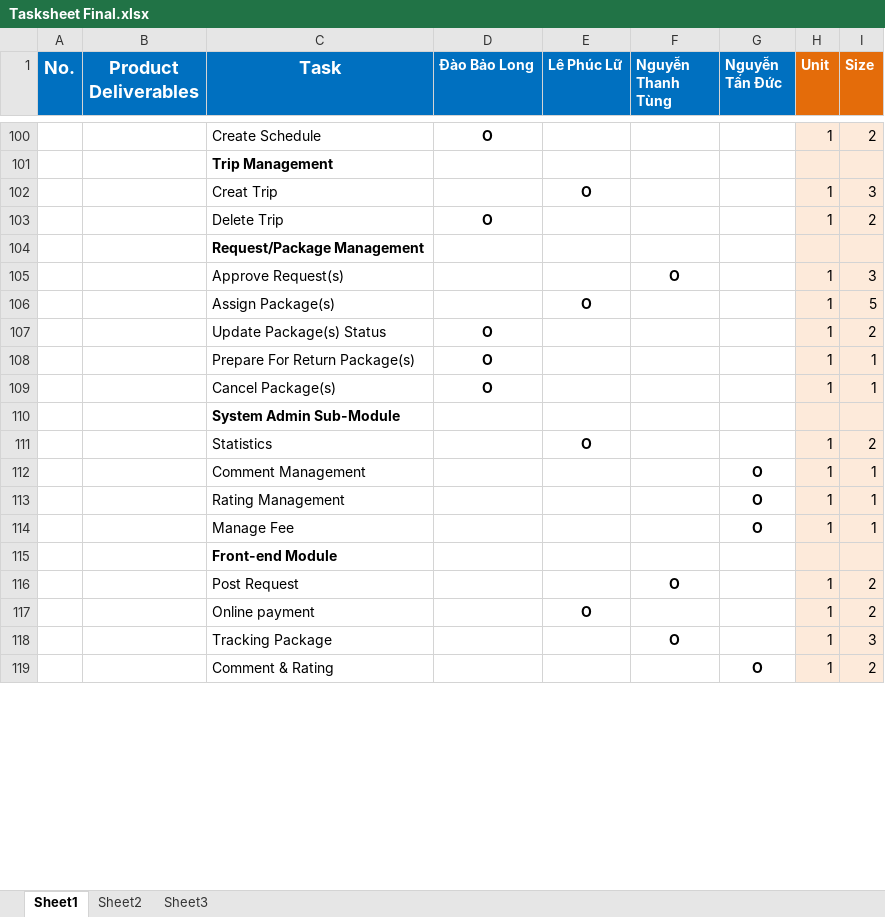
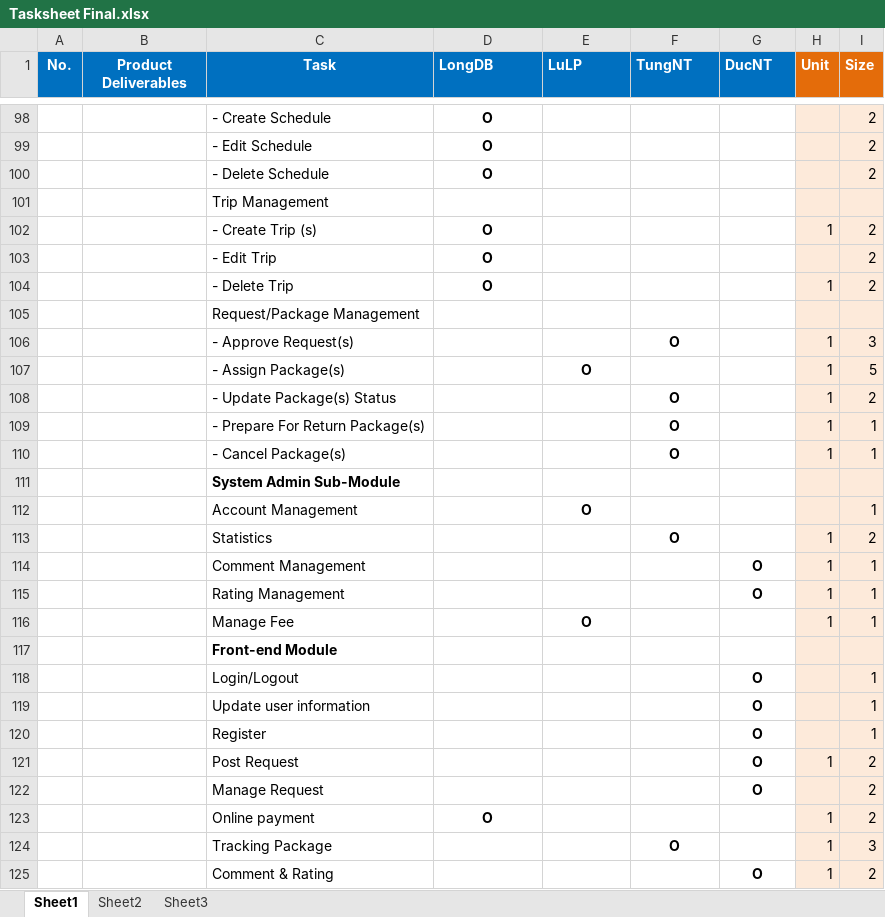
Before and after one commit to longdao2904/capstone-project-teamx, an Excel workbook: Tasksheet Final.xlsx, sheet Sheet1, drawn as a sheet; only a part is shown, gaps mark what is left out; values as stored, in another font and other column widths than the file's, no borders; removed rows and columns are numbered as before the commit, all else as after; the diff covers the shown part only; the diff names each change by its address in the sheet, - before the commit and + after, or states it on an @@ line.

```diff
--- a/Tasksheet Final.xlsx (sheet Sheet1)
+++ b/Tasksheet Final.xlsx (sheet Sheet1)
@@ A1:C1 text size: smaller @@
-D1: Đào Bảo Long
+D1: LongDB
-E1: Lê Phúc Lữ
+E1: LuLP
-F1: Nguyễn Thanh Tùng
+F1: TungNT
-G1: Nguyễn Tấn Đức
+G1: DucNT
-C98 (Task): Create Schedule
+C98 (Task): - Create Schedule
-H98 (Unit): 1
+H98 (Unit): (empty)
+row 99:  |  | - Edit Schedule | O |  |  |  |  | 2
+row 100:  |  | - Delete Schedule | O |  |  |  |  | 2
-C101 bold: on
+C101 bold: off
-row 102:  |  | Creat Trip |  | O |  |  | 1 | 3
+row 102:  |  | - Create Trip (s) | O |  |  |  | 1 | 2
+row 103:  |  | - Edit Trip | O |  |  |  |  | 2
-C104 (Task): Delete Trip
+C104 (Task): - Delete Trip
-C105 bold: on
+C105 bold: off
-C106 (Task): Approve Request(s)
+C106 (Task): - Approve Request(s)
-C107 (Task): Assign Package(s)
+C107 (Task): - Assign Package(s)
-C108 (Task): Update Package(s) Status
+C108 (Task): - Update Package(s) Status
-D108:D110 (LongDB): O
+D108:D110 (LongDB): (empty)
-F108:F110 (TungNT): (empty)
+F108:F110 (TungNT): O
-C109 (Task): Prepare For Return Package(s)
+C109 (Task): - Prepare For Return Package(s)
-C110 (Task): Cancel Package(s)
+C110 (Task): - Cancel Package(s)
+row 112:  |  | Account Management |  | O |  |  |  | 1
-E113 (LuLP): O
+E113 (LuLP): (empty)
-F113 (TungNT): (empty)
+F113 (TungNT): O
-E116 (LuLP): (empty)
+E116 (LuLP): O
-G116 (DucNT): O
+G116 (DucNT): (empty)
+row 118:  |  | Login/Logout |  |  |  | O |  | 1
+row 119:  |  | Update user information |  |  |  | O |  | 1
+row 120:  |  | Register |  |  |  | O |  | 1
-F121 (TungNT): O
+F121 (TungNT): (empty)
-G121 (DucNT): (empty)
+G121 (DucNT): O
+row 122:  |  | Manage Request |  |  |  | O |  | 2
-D123 (LongDB): (empty)
+D123 (LongDB): O
-E123 (LuLP): O
+E123 (LuLP): (empty)
```
Also changed, not shown: 15 added rows, 17 removed rows, 98 edited cells and cell formats elsewhere in this sheet, 1 other file.
